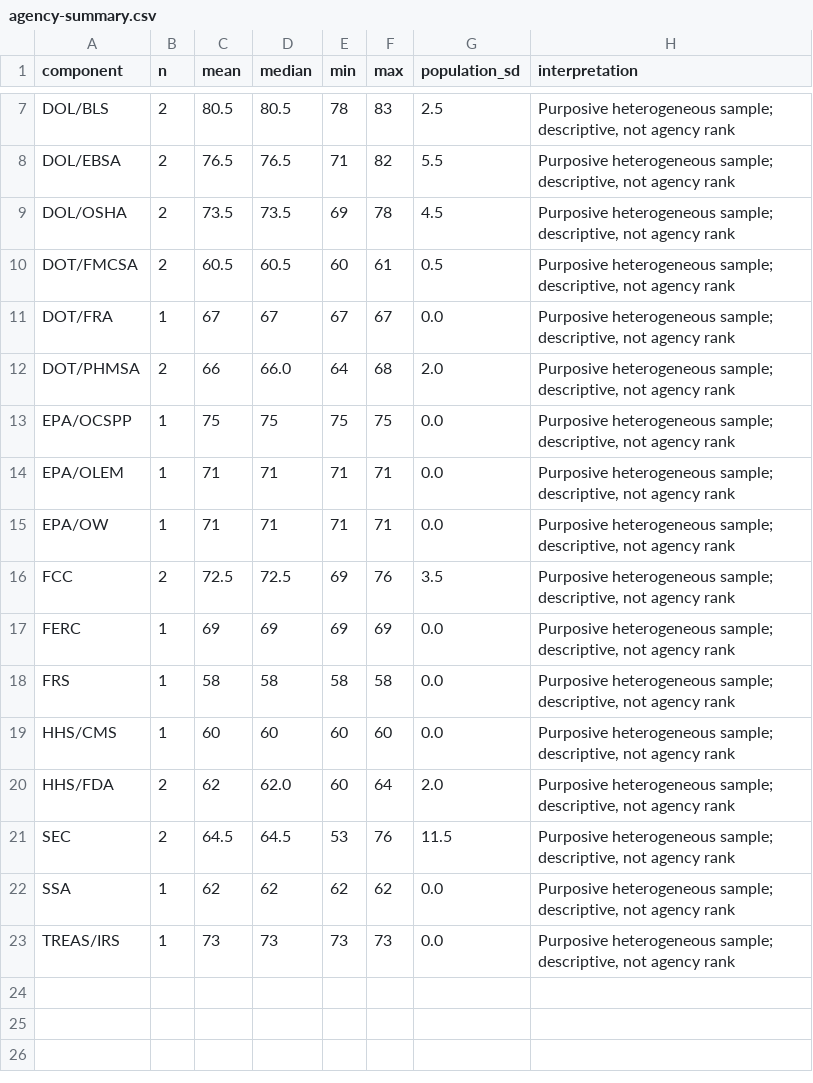
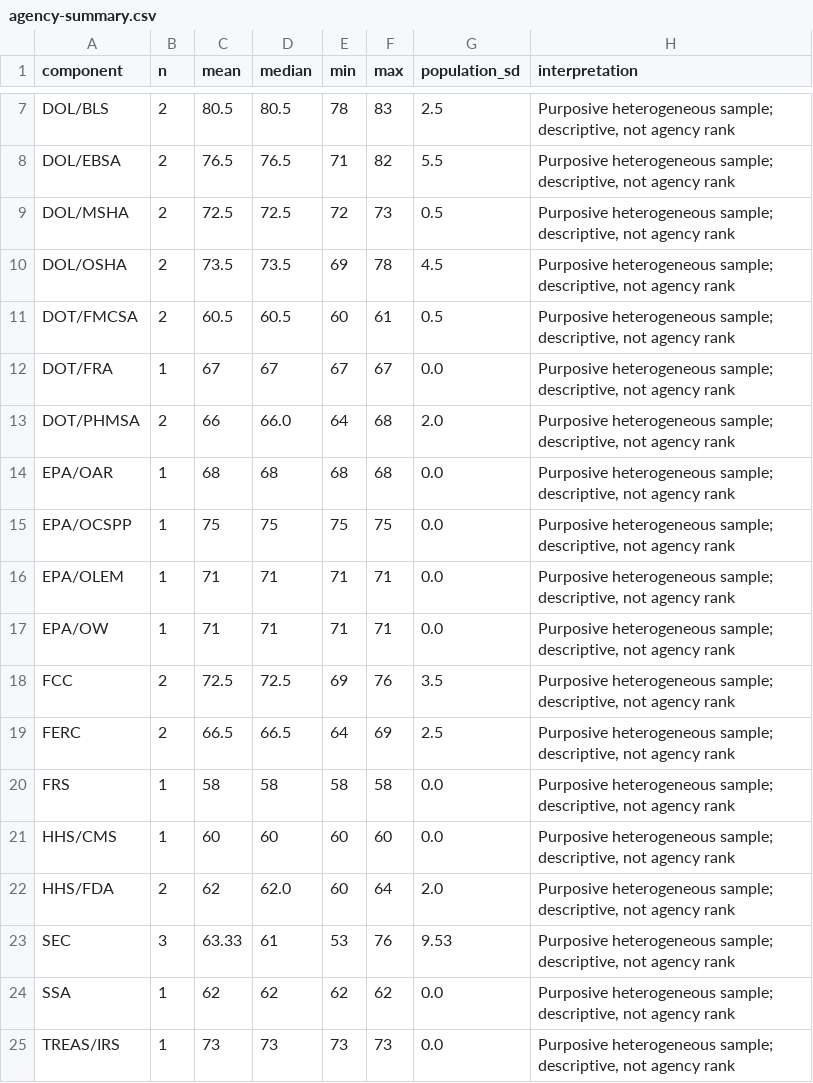
Before and after one commit to Lukemendels/ICR-12-15-Benchmark, a CSV file: data/agency-summary.csv, drawn as a sheet; only a part is shown, gaps mark what is left out.

```diff
--- a/data/agency-summary.csv
+++ b/data/agency-summary.csv
@@ -8,2 +8,3 @@ DOL/BLS,2,80.5,80.5,78,83,2.5,"Purposive heterogeneous sample; descriptive, not
 DOL/EBSA,2,76.5,76.5,71,82,5.5,"Purposive heterogeneous sample; descriptive, not agency rank"
+DOL/MSHA,2,72.5,72.5,72,73,0.5,"Purposive heterogeneous sample; descriptive, not agency rank"
 DOL/OSHA,2,73.5,73.5,69,78,4.5,"Purposive heterogeneous sample; descriptive, not agency rank"
@@ -12,2 +13,3 @@ DOT/FRA,1,67,67,67,67,0.0,"Purposive heterogeneous sample; descriptive, not agen
 DOT/PHMSA,2,66,66.0,64,68,2.0,"Purposive heterogeneous sample; descriptive, not agency rank"
+EPA/OAR,1,68,68,68,68,0.0,"Purposive heterogeneous sample; descriptive, not agency rank"
 EPA/OCSPP,1,75,75,75,75,0.0,"Purposive heterogeneous sample; descriptive, not agency rank"
@@ -16,3 +18,3 @@ EPA/OW,1,71,71,71,71,0.0,"Purposive heterogeneous sample; descriptive, not agenc
 FCC,2,72.5,72.5,69,76,3.5,"Purposive heterogeneous sample; descriptive, not agency rank"
-FERC,1,69,69,69,69,0.0,"Purposive heterogeneous sample; descriptive, not agency rank"
+FERC,2,66.5,66.5,64,69,2.5,"Purposive heterogeneous sample; descriptive, not agency rank"
 FRS,1,58,58,58,58,0.0,"Purposive heterogeneous sample; descriptive, not agency rank"
@@ -20,3 +22,3 @@ HHS/CMS,1,60,60,60,60,0.0,"Purposive heterogeneous sample; descriptive, not agen
 HHS/FDA,2,62,62.0,60,64,2.0,"Purposive heterogeneous sample; descriptive, not agency rank"
-SEC,2,64.5,64.5,53,76,11.5,"Purposive heterogeneous sample; descriptive, not agency rank"
+SEC,3,63.33,61,53,76,9.53,"Purposive heterogeneous sample; descriptive, not agency rank"
 SSA,1,62,62,62,62,0.0,"Purposive heterogeneous sample; descriptive, not agency rank"
```
Also changed, not shown: data/icrs.csv, data/scores.csv, 33 other files.
